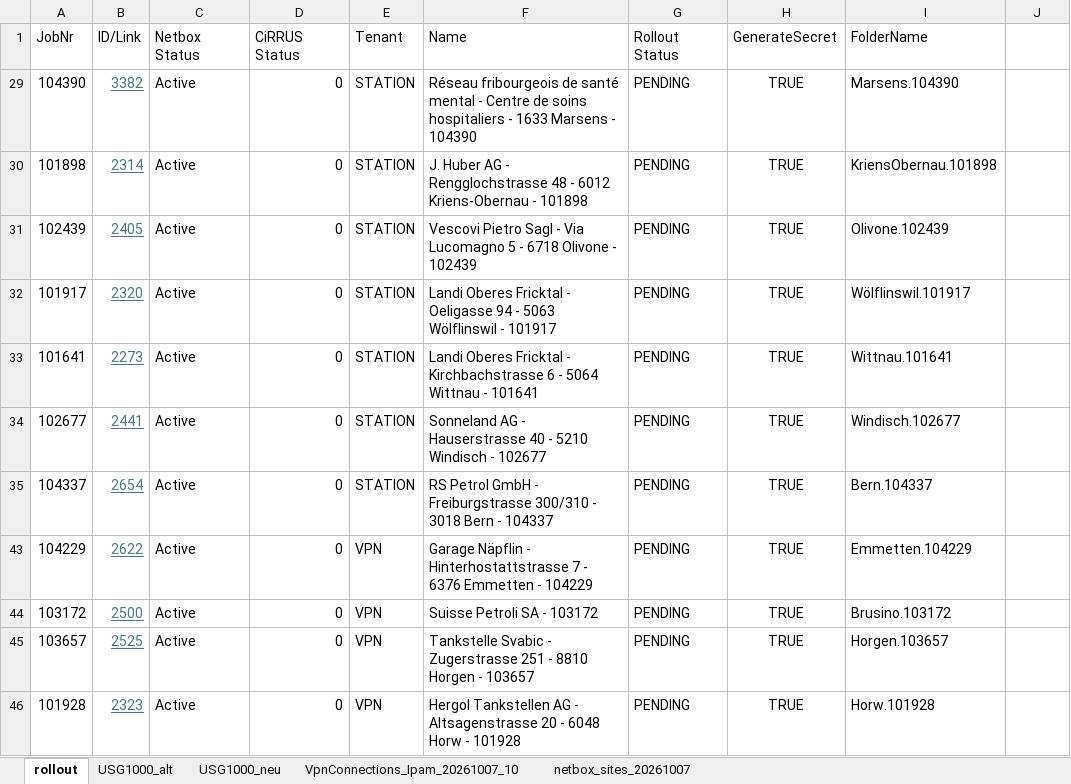
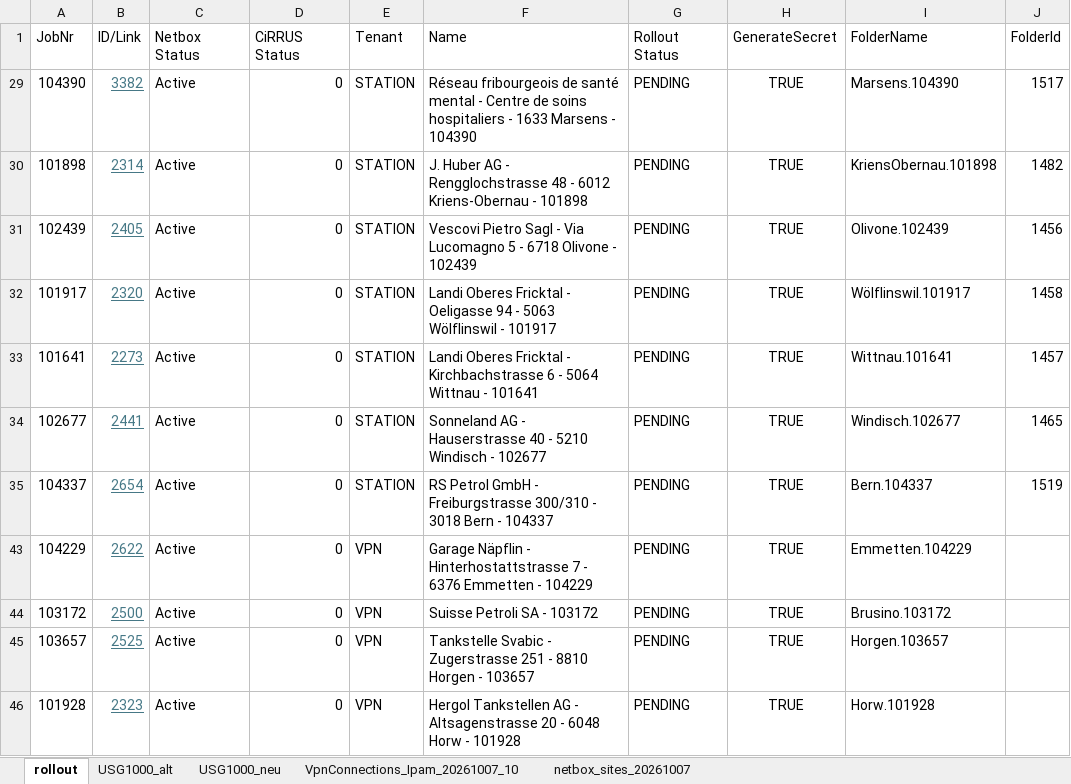
Before and after one commit to HEC-Bica/CredentialRotation, an Excel workbook: rollout/rollout_CredentialRotation.xlsx, sheet rollout, drawn as a sheet; only a part is shown; values as stored, in another font and other column widths than the file's, no borders; conditional formats and table styles not drawn; the diff names each change by its address in the sheet, - before the commit and + after, or states it on an @@ line.

```diff
--- a/rollout/rollout_CredentialRotation.xlsx (sheet rollout)
+++ b/rollout/rollout_CredentialRotation.xlsx (sheet rollout)
-J1: (empty)
+J1: FolderId
-J29 (FolderId): (empty)
+J29 (FolderId): 1517
-J30 (FolderId): (empty)
+J30 (FolderId): 1482
-J31 (FolderId): (empty)
+J31 (FolderId): 1456
-J32 (FolderId): (empty)
+J32 (FolderId): 1458
-J33 (FolderId): (empty)
+J33 (FolderId): 1457
-J34 (FolderId): (empty)
+J34 (FolderId): 1465
-J35 (FolderId): (empty)
+J35 (FolderId): 1519
```
Also changed, not shown: formulas that keep their value, 2 other files.
